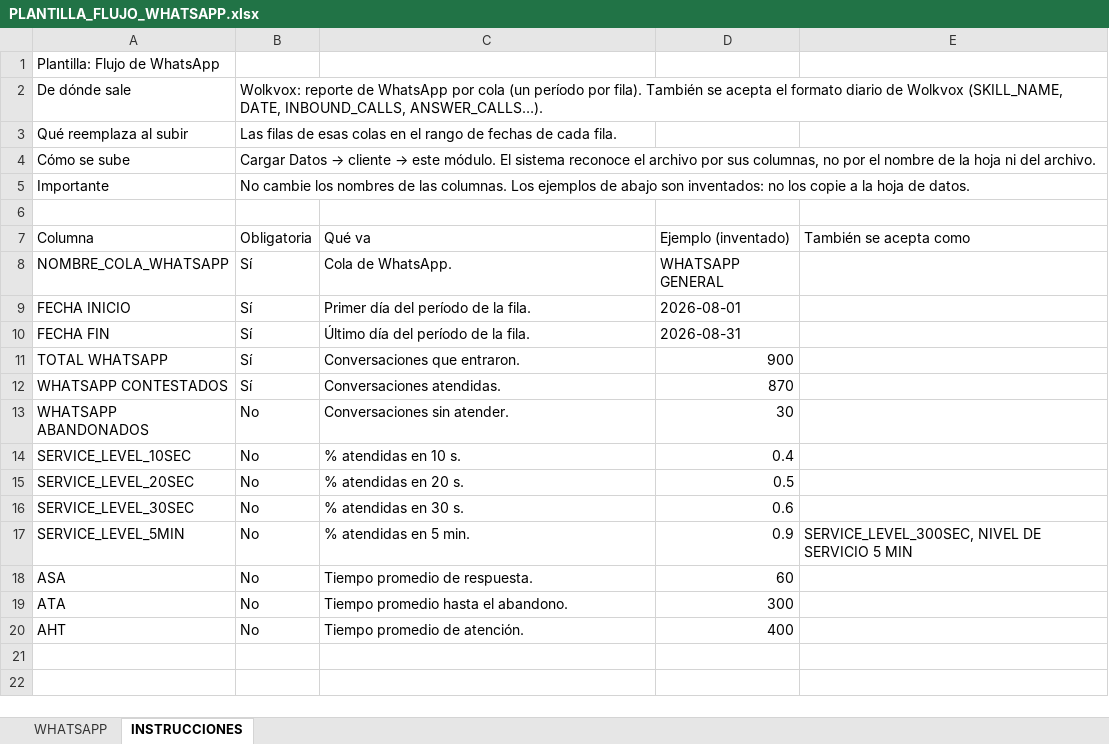
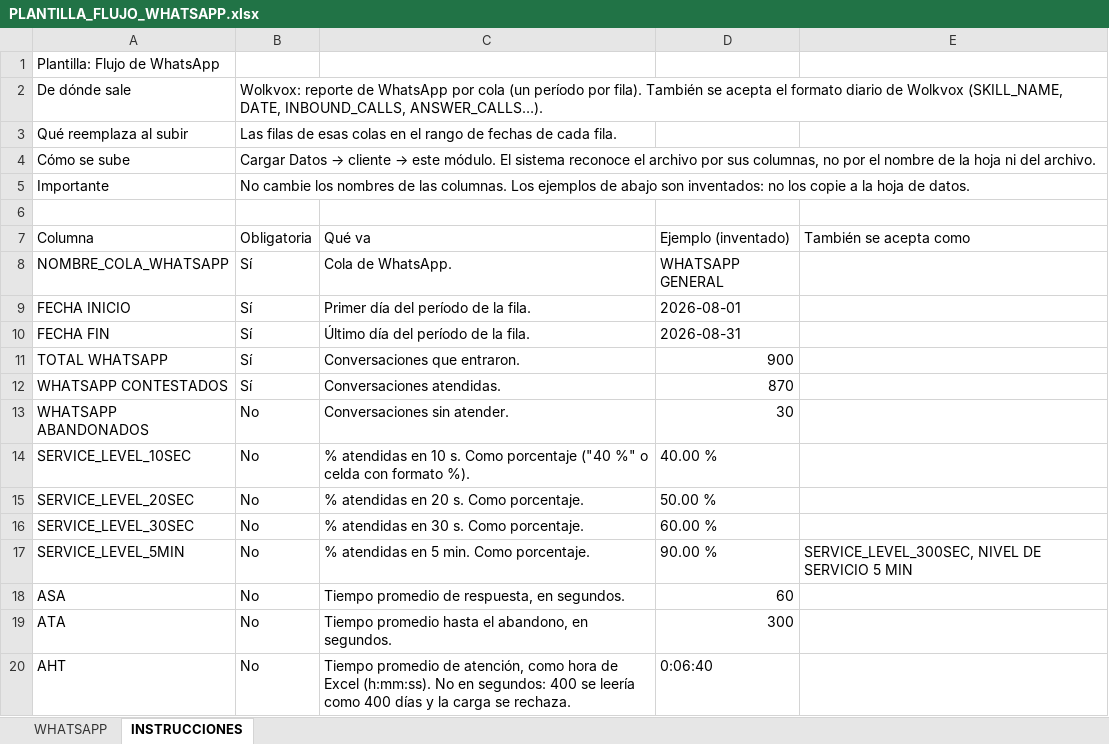
Before and after one commit to josedavidosorio2005/claude-dasborad-, an Excel workbook: server/plantillas/PLANTILLA_FLUJO_WHATSAPP.xlsx, sheet INSTRUCCIONES, drawn as a sheet; values as stored, in another font and other column widths than the file's, no borders; the diff names each change by its address in the sheet, - before the commit and + after, or states it on an @@ line.

```diff
--- a/server/plantillas/PLANTILLA_FLUJO_WHATSAPP.xlsx (sheet INSTRUCCIONES)
+++ b/server/plantillas/PLANTILLA_FLUJO_WHATSAPP.xlsx (sheet INSTRUCCIONES)
-C14 (Qué va): % atendidas en 10 s.
+C14 (Qué va): % atendidas en 10 s. Como porcentaje ("40 %" o celda con formato %).
-D14 (Ejemplo (inventado)): 0.4
+D14 (Ejemplo (inventado)): 40.00 %
-C15 (Qué va): % atendidas en 20 s.
+C15 (Qué va): % atendidas en 20 s. Como porcentaje.
-D15 (Ejemplo (inventado)): 0.5
+D15 (Ejemplo (inventado)): 50.00 %
-C16 (Qué va): % atendidas en 30 s.
+C16 (Qué va): % atendidas en 30 s. Como porcentaje.
-D16 (Ejemplo (inventado)): 0.6
+D16 (Ejemplo (inventado)): 60.00 %
-C17 (Qué va): % atendidas en 5 min.
+C17 (Qué va): % atendidas en 5 min. Como porcentaje.
-D17 (Ejemplo (inventado)): 0.9
+D17 (Ejemplo (inventado)): 90.00 %
-C18 (Qué va): Tiempo promedio de respuesta.
+C18 (Qué va): Tiempo promedio de respuesta, en segundos.
-C19 (Qué va): Tiempo promedio hasta el abandono.
+C19 (Qué va): Tiempo promedio hasta el abandono, en segundos.
-C20 (Qué va): …promedio de atención.
+C20 (Qué va): …promedio de atención, como hora de Excel (h:mm:ss). No en segundos: 400 se leería como 400 días y la carga se rechaza.
-D20 (Ejemplo (inventado)): 400
+D20 (Ejemplo (inventado)): 0:06:40
```
Also changed, not shown: 5 other files.
